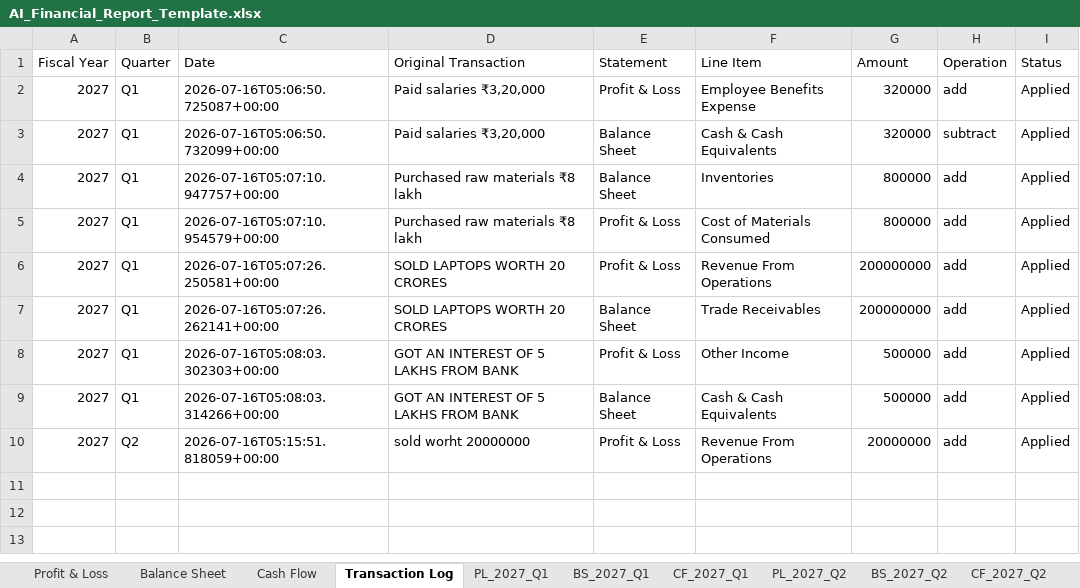
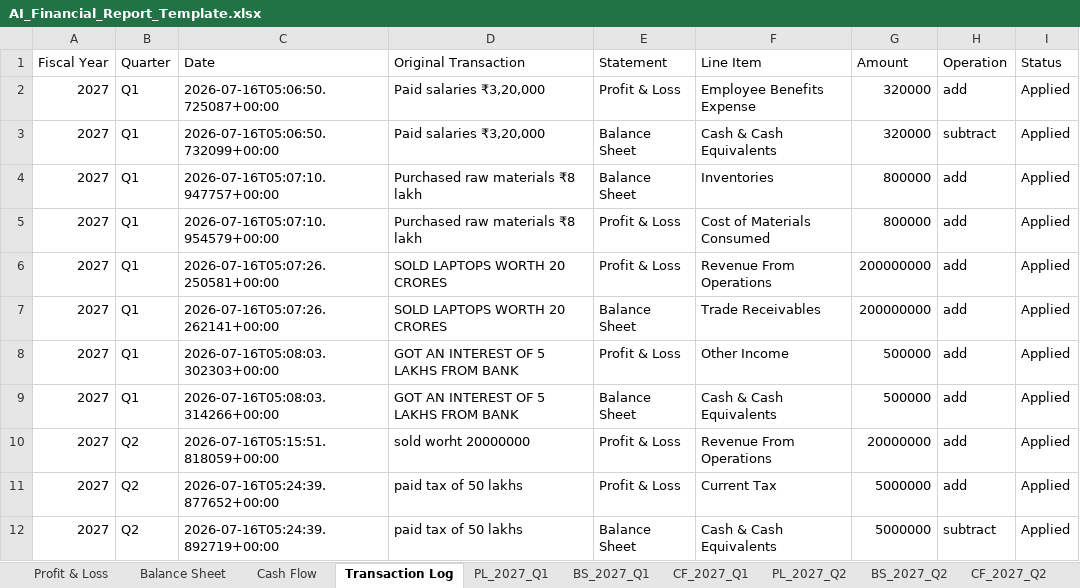
Before and after one commit to krishpdgl-netizen/fin_new, an Excel workbook: AI_Financial_Report_Template.xlsx, sheet Transaction Log, drawn as a sheet; values as stored, in another font and other column widths than the file's, no borders; the diff names each change by its address in the sheet, - before the commit and + after, or states it on an @@ line.

Commit message:
AI entry: paid tax of 50 lakhs (krish)

```diff
--- a/AI_Financial_Report_Template.xlsx (sheet Transaction Log)
+++ b/AI_Financial_Report_Template.xlsx (sheet Transaction Log)
+row 11: 2027 | Q2 | 2026-07-16T05:24:39.877652+00:00 | paid tax of 50 lakhs | Profit & Loss | Current Tax | 5000000 | add | Applied
+row 12: 2027 | Q2 | 2026-07-16T05:24:39.892719+00:00 | paid tax of 50 lakhs | Balance Sheet | Cash & Cash Equivalents | 5000000 | subtract | Applied
```
Also changed, not shown: sheet BS_2027_Q2, sheet PL_2027_Q2.
